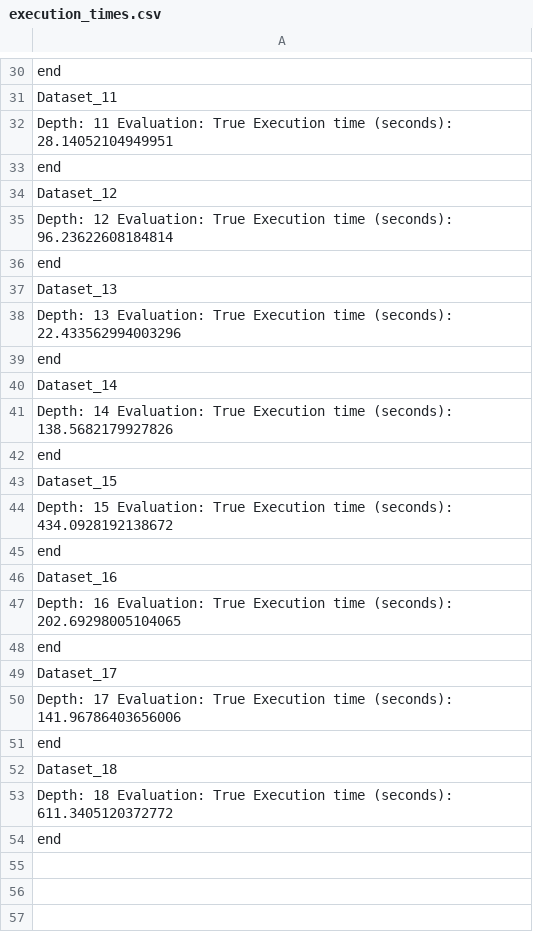
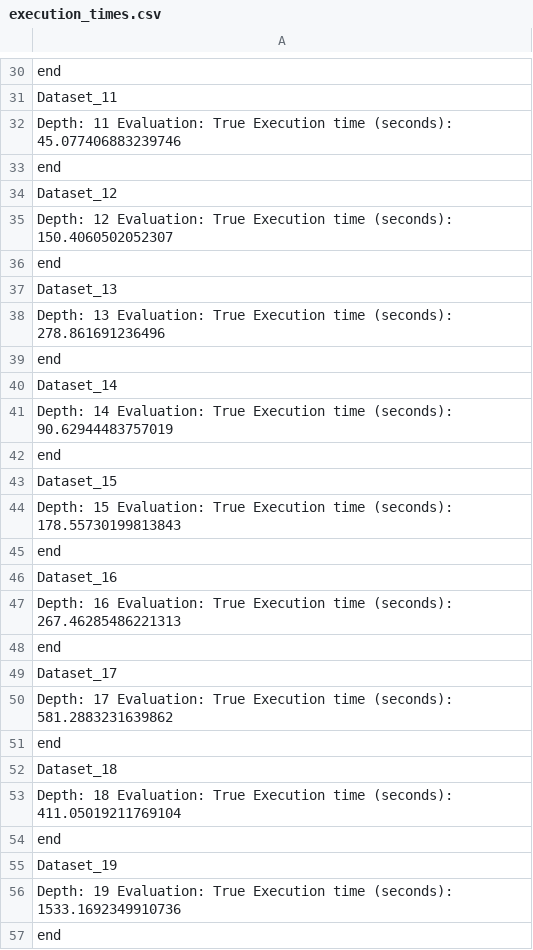
Before and after one commit to palmoto1/nn_sat, a CSV file: experiments/experiment2/result/execution_times.csv, drawn as a sheet; only a part is shown, gaps mark what is left out; the diff covers the shown part only.

Commit message:
compute average time for depth d in experiment 2

```diff
--- a/experiments/experiment2/result/execution_times.csv
+++ b/experiments/experiment2/result/execution_times.csv
@@ -31,24 +31,27 @@ end
 Dataset_11
-Depth: 11 Evaluation: True Execution time (seconds): 28.14052104949951
+Depth: 11 Evaluation: True Execution time (seconds): 45.077406883239746
 end
 Dataset_12
-Depth: 12 Evaluation: True Execution time (seconds): 96.23622608184814
+Depth: 12 Evaluation: True Execution time (seconds): 150.4060502052307
 end
 Dataset_13
-Depth: 13 Evaluation: True Execution time (seconds): 22.433562994003296
+Depth: 13 Evaluation: True Execution time (seconds): 278.861691236496
 end
 Dataset_14
-Depth: 14 Evaluation: True Execution time (seconds): 138.5682179927826
+Depth: 14 Evaluation: True Execution time (seconds): 90.62944483757019
 end
 Dataset_15
-Depth: 15 Evaluation: True Execution time (seconds): 434.0928192138672
+Depth: 15 Evaluation: True Execution time (seconds): 178.55730199813843
 end
 Dataset_16
-Depth: 16 Evaluation: True Execution time (seconds): 202.69298005104065
+Depth: 16 Evaluation: True Execution time (seconds): 267.46285486221313
 end
 Dataset_17
-Depth: 17 Evaluation: True Execution time (seconds): 141.96786403656006
+Depth: 17 Evaluation: True Execution time (seconds): 581.2883231639862
 end
 Dataset_18
-Depth: 18 Evaluation: True Execution time (seconds): 611.3405120372772
+Depth: 18 Evaluation: True Execution time (seconds): 411.05019211769104
+end
+Dataset_19
+Depth: 19 Evaluation: True Execution time (seconds): 1533.1692349910736
 end
```
Also changed, not shown: 10 edited cells elsewhere in this file, experiments/experiment2/models/model10.csv, experiments/experiment2/models/model11.csv, 42 other files.
